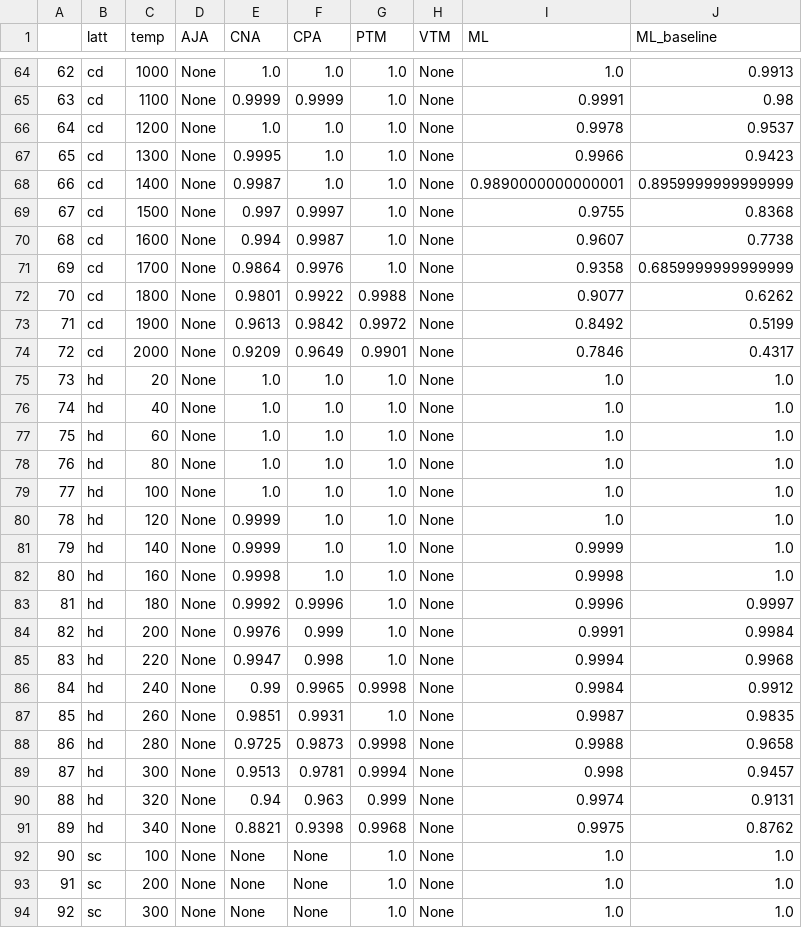
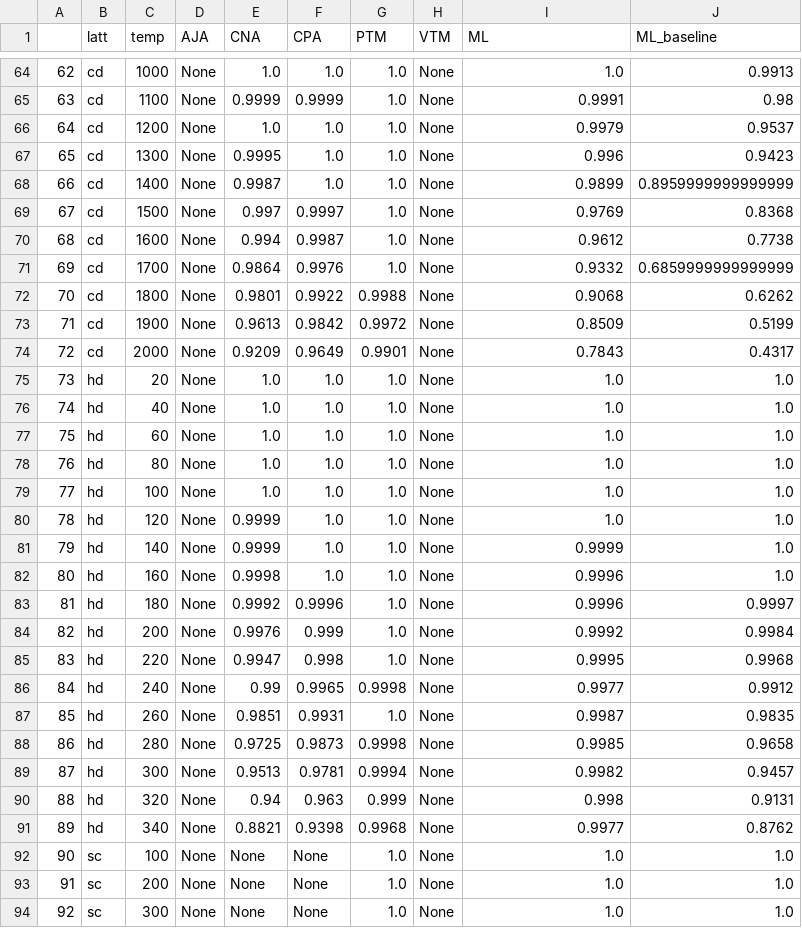
Before and after one commit to 16hchung/steinhardt_ml, a CSV file: 06_model_examination/g_cat_svm_rbf_ovo/data/baseline_all_scores.csv, drawn as a sheet; only a part is shown, gaps mark what is left out; the diff covers the shown part only.

```diff
--- a/06_model_examination/g_cat_svm_rbf_ovo/data/baseline_all_scores.csv
+++ b/06_model_examination/g_cat_svm_rbf_ovo/data/baseline_all_scores.csv
@@ -65,11 +65,11 @@
 63,cd,1100,None,0.9999,0.9999,1.0,None,0.9991,0.98
-64,cd,1200,None,1.0,1.0,1.0,None,0.9978,0.9537
-65,cd,1300,None,0.9995,1.0,1.0,None,0.9966,0.9423
-66,cd,1400,None,0.9987,1.0,1.0,None,0.9890000000000001,0.8959999999999999
-67,cd,1500,None,0.997,0.9997,1.0,None,0.9755,0.8368
-68,cd,1600,None,0.994,0.9987,1.0,None,0.9607,0.7738
-69,cd,1700,None,0.9864,0.9976,1.0,None,0.9358,0.6859999999999999
-70,cd,1800,None,0.9801,0.9922,0.9988,None,0.9077,0.6262
-71,cd,1900,None,0.9613,0.9842,0.9972,None,0.8492,0.5199
-72,cd,2000,None,0.9209,0.9649,0.9901,None,0.7846,0.4317
+64,cd,1200,None,1.0,1.0,1.0,None,0.9979,0.9537
+65,cd,1300,None,0.9995,1.0,1.0,None,0.996,0.9423
+66,cd,1400,None,0.9987,1.0,1.0,None,0.9899,0.8959999999999999
+67,cd,1500,None,0.997,0.9997,1.0,None,0.9769,0.8368
+68,cd,1600,None,0.994,0.9987,1.0,None,0.9612,0.7738
+69,cd,1700,None,0.9864,0.9976,1.0,None,0.9332,0.6859999999999999
+70,cd,1800,None,0.9801,0.9922,0.9988,None,0.9068,0.6262
+71,cd,1900,None,0.9613,0.9842,0.9972,None,0.8509,0.5199
+72,cd,2000,None,0.9209,0.9649,0.9901,None,0.7843,0.4317
 73,hd,20,None,1.0,1.0,1.0,None,1.0,1.0
@@ -81,12 +81,12 @@
 79,hd,140,None,0.9999,1.0,1.0,None,0.9999,1.0
-80,hd,160,None,0.9998,1.0,1.0,None,0.9998,1.0
+80,hd,160,None,0.9998,1.0,1.0,None,0.9996,1.0
 81,hd,180,None,0.9992,0.9996,1.0,None,0.9996,0.9997
-82,hd,200,None,0.9976,0.999,1.0,None,0.9991,0.9984
-83,hd,220,None,0.9947,0.998,1.0,None,0.9994,0.9968
-84,hd,240,None,0.99,0.9965,0.9998,None,0.9984,0.9912
+82,hd,200,None,0.9976,0.999,1.0,None,0.9992,0.9984
+83,hd,220,None,0.9947,0.998,1.0,None,0.9995,0.9968
+84,hd,240,None,0.99,0.9965,0.9998,None,0.9977,0.9912
 85,hd,260,None,0.9851,0.9931,1.0,None,0.9987,0.9835
-86,hd,280,None,0.9725,0.9873,0.9998,None,0.9988,0.9658
-87,hd,300,None,0.9513,0.9781,0.9994,None,0.998,0.9457
-88,hd,320,None,0.94,0.963,0.999,None,0.9974,0.9131
-89,hd,340,None,0.8821,0.9398,0.9968,None,0.9975,0.8762
+86,hd,280,None,0.9725,0.9873,0.9998,None,0.9985,0.9658
+87,hd,300,None,0.9513,0.9781,0.9994,None,0.9982,0.9457
+88,hd,320,None,0.94,0.963,0.999,None,0.998,0.9131
+89,hd,340,None,0.8821,0.9398,0.9968,None,0.9977,0.8762
 90,sc,100,None,None,None,1.0,None ,1.0,1.0
```
Also changed, not shown: 36 edited cells elsewhere in this file, 14 other files.
